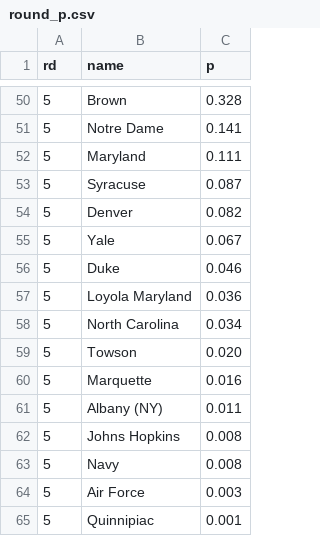
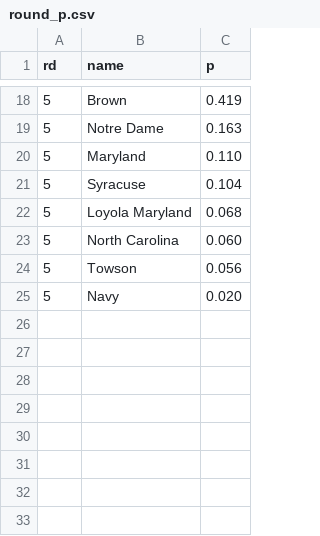
Before and after one commit to octonion/lacrosse, a CSV file: ncaa/tournament/round_p.csv, drawn as a sheet; only a part is shown, gaps mark what is left out; the diff covers the shown part only.

```diff
--- a/ncaa/tournament/round_p.csv
+++ b/ncaa/tournament/round_p.csv
@@ -50,16 +18,8 @@ rd,name,p
-5,Brown,0.328
-5,Notre Dame,0.141
-5,Maryland,0.111
-5,Syracuse,0.087
-5,Denver,0.082
-5,Yale,0.067
-5,Duke,0.046
-5,Loyola Maryland,0.036
-5,North Carolina,0.034
-5,Towson,0.020
-5,Marquette,0.016
-5,Albany (NY),0.011
-5,Johns Hopkins,0.008
-5,Navy,0.008
-5,Air Force,0.003
-5,Quinnipiac,0.001
+5,Brown,0.419
+5,Notre Dame,0.163
+5,Maryland,0.110
+5,Syracuse,0.104
+5,Loyola Maryland,0.068
+5,North Carolina,0.060
+5,Towson,0.056
+5,Navy,0.020
```
Also changed, not shown: 1 added row, 33 removed rows and 18 edited cells elsewhere in this file, 4 other files.
